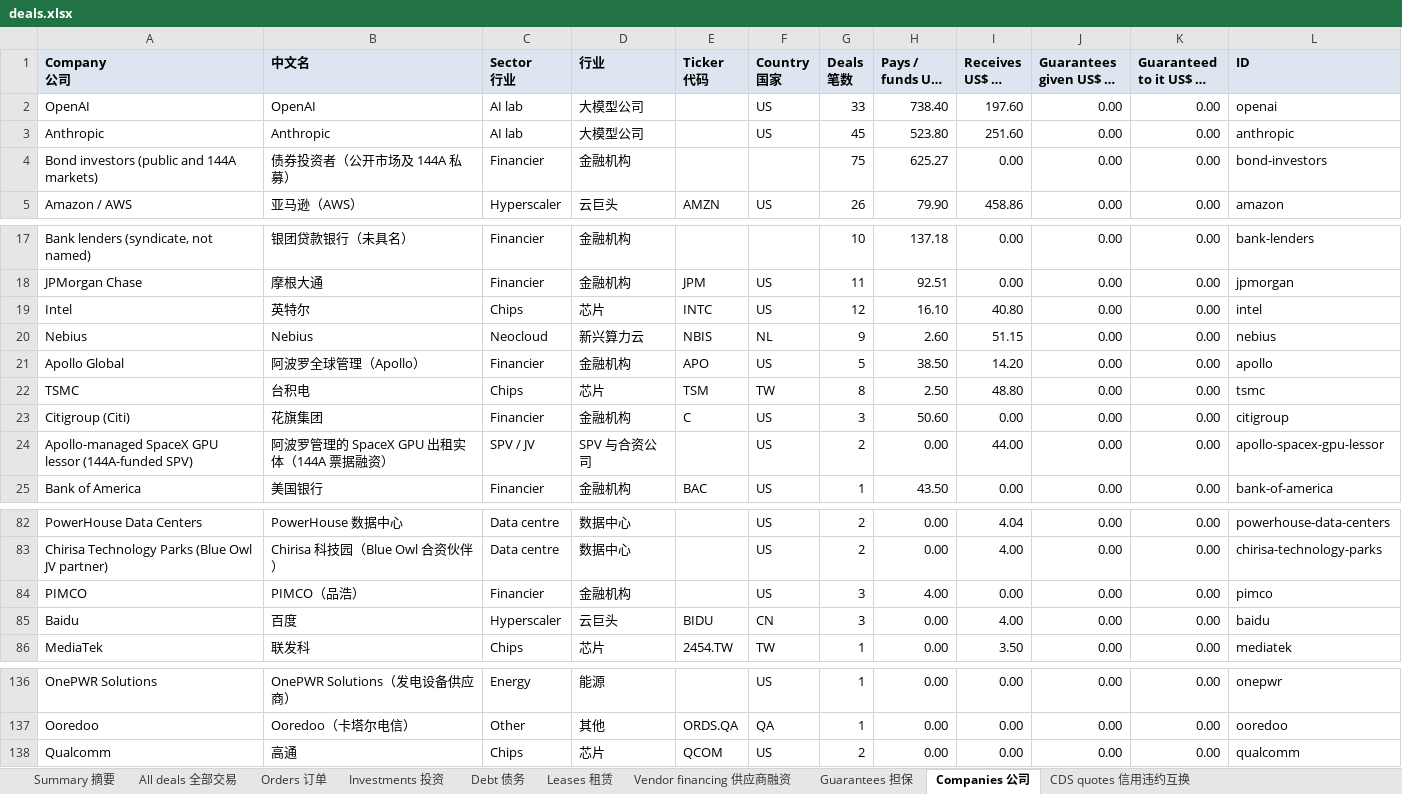
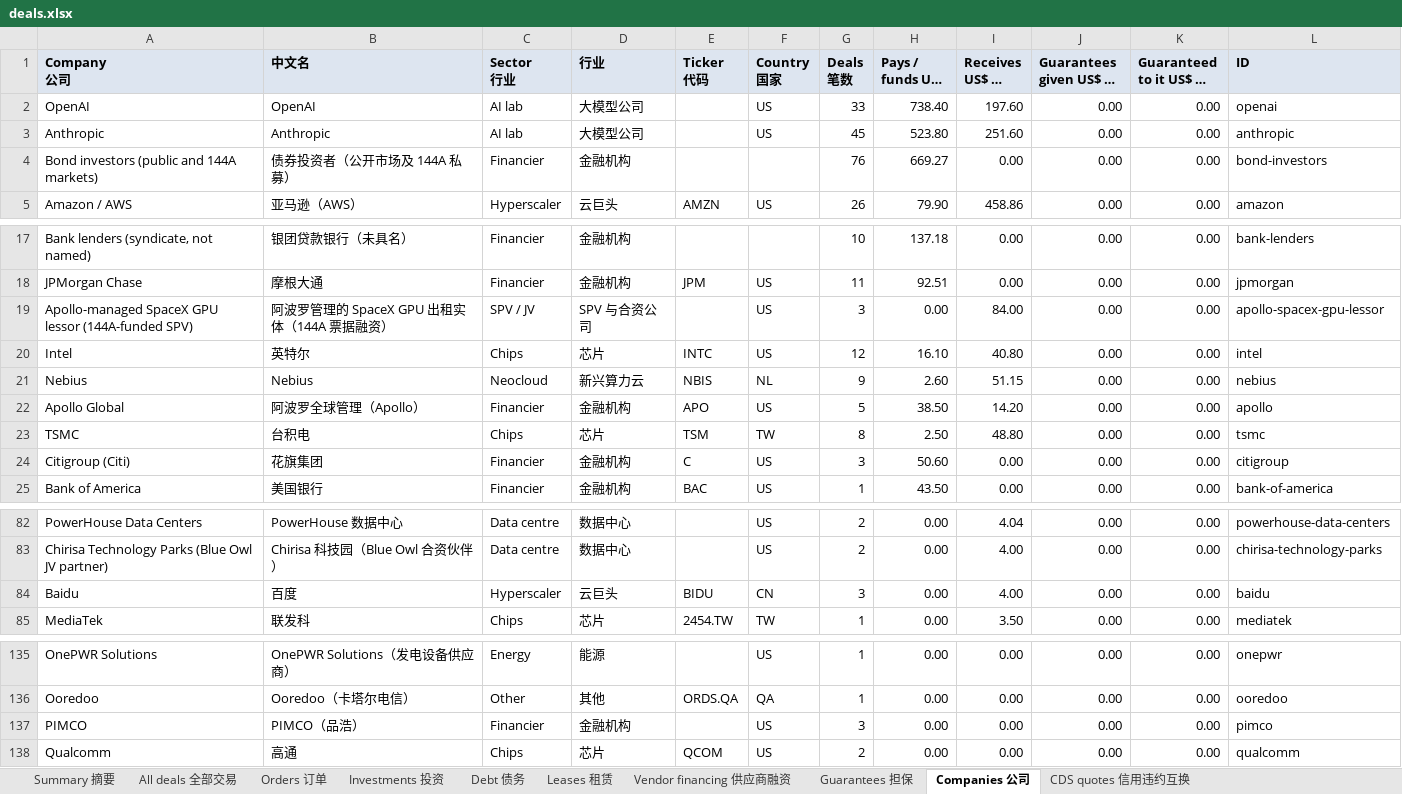
Before and after one commit to heyneww/GL-AI-live, an Excel workbook: data/v1/deals.xlsx, sheet Companies 公司, drawn as a sheet; only a part is shown, gaps mark what is left out; long unchanged cells end in …; values as stored, in another font and other column widths than the file's, no borders; removed rows and columns are numbered as before the commit, all else as after; the diff names each change by its address in the sheet, - before the commit and + after, or states it on an @@ line.

```diff
--- a/data/v1/deals.xlsx (sheet Companies 公司)
+++ b/data/v1/deals.xlsx (sheet Companies 公司)
-G4 (Deals 笔数): 75
+G4 (Deals 笔数): 76
-H4 (Pays / funds US$ bn 付出（十亿美元）): 625.27
+H4 (Pays / funds US$ bn 付出（十亿美元）): 669.27
+row 19: Apollo-managed SpaceX GPU lessor (144A-funded SPV) | 阿波罗管理的 SpaceX GPU 出租实体（144A 票据融资） | SPV / JV | SPV 与合资公司 |  | US | 3 | 0.00 | 84.00 | 0.00 | 0.00 | apollo-spacex-gpu-lessor
-row 24: Apollo-managed SpaceX GPU lessor (144A-funded SPV) | 阿波罗管理的 SpaceX GPU 出租实体（144A 票据融资） | SPV / JV | SPV 与合资公司 |  | US | 2 | 0.00 | 44.00 | 0.00 | 0.00 | apollo-spacex-gpu-lessor
-row 84: PIMCO | PIMCO（品浩） | Financier | 金融机构 |  | US | 3 | 4.00 | 0.00 | 0.00 | 0.00 | pimco
+row 137: PIMCO | PIMCO（品浩） | Financier | 金融机构 |  | US | 3 | 0.00 | 0.00 | 0.00 | 0.00 | pimco
```
Also changed, not shown: sheet Debt 债务, sheet All deals 全部交易, sheet Summary 摘要, 14 other files.
